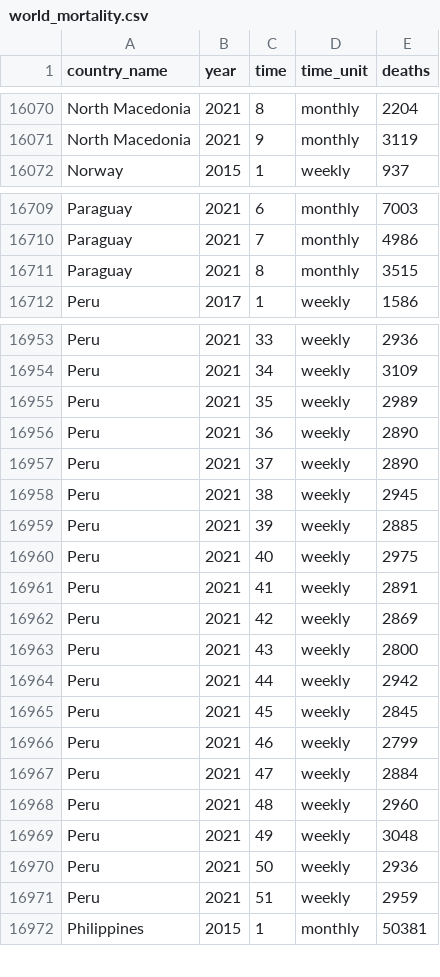
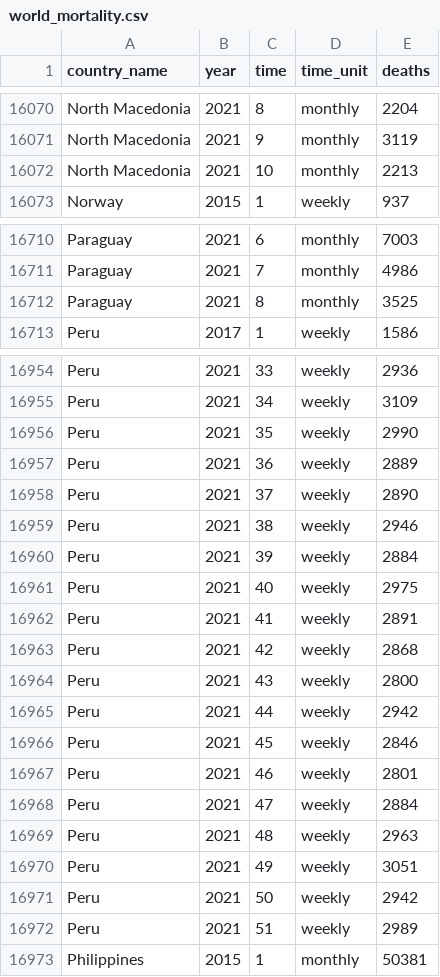
Before and after one commit to akarlinsky/world_mortality, a CSV file: world_mortality.csv, drawn as a sheet; only a part is shown, gaps mark what is left out; the diff covers the shown part only.

```diff
--- a/world_mortality.csv
+++ b/world_mortality.csv
@@ -16071,2 +16071,3 @@ North Macedonia,2021,8,monthly,2204
 North Macedonia,2021,9,monthly,3119
+North Macedonia,2021,10,monthly,2213
 Norway,2015,1,weekly,937
@@ -16710,3 +16711,3 @@ Paraguay,2021,6,monthly,7003
 Paraguay,2021,7,monthly,4986
-Paraguay,2021,8,monthly,3515
+Paraguay,2021,8,monthly,3525
 Peru,2017,1,weekly,1586
@@ -16954,19 +16955,19 @@ Peru,2021,33,weekly,2936
 Peru,2021,34,weekly,3109
-Peru,2021,35,weekly,2989
-Peru,2021,36,weekly,2890
+Peru,2021,35,weekly,2990
+Peru,2021,36,weekly,2889
 Peru,2021,37,weekly,2890
-Peru,2021,38,weekly,2945
-Peru,2021,39,weekly,2885
+Peru,2021,38,weekly,2946
+Peru,2021,39,weekly,2884
 Peru,2021,40,weekly,2975
 Peru,2021,41,weekly,2891
-Peru,2021,42,weekly,2869
+Peru,2021,42,weekly,2868
 Peru,2021,43,weekly,2800
 Peru,2021,44,weekly,2942
-Peru,2021,45,weekly,2845
-Peru,2021,46,weekly,2799
+Peru,2021,45,weekly,2846
+Peru,2021,46,weekly,2801
 Peru,2021,47,weekly,2884
-Peru,2021,48,weekly,2960
-Peru,2021,49,weekly,3048
-Peru,2021,50,weekly,2936
-Peru,2021,51,weekly,2959
+Peru,2021,48,weekly,2963
+Peru,2021,49,weekly,3051
+Peru,2021,50,weekly,2942
+Peru,2021,51,weekly,2989
 Philippines,2015,1,monthly,50381
```
Also changed, not shown: 19 edited cells elsewhere in this file, local_mortality/local_mortality.csv, 2 other files.
